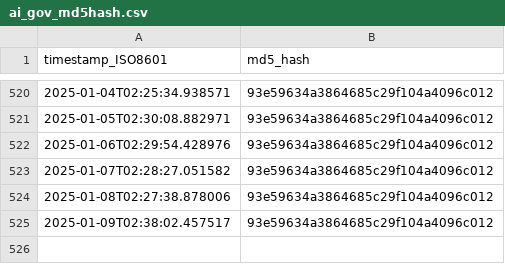
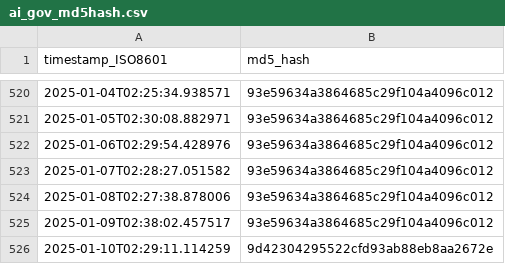
Before and after one commit to thoppe/Federal-AI-inventory-analysis-2023, a CSV file: data/ai_gov_md5hash.csv, drawn as a sheet; only a part is shown, gaps mark what is left out.

```diff
--- a/data/ai_gov_md5hash.csv
+++ b/data/ai_gov_md5hash.csv
@@ -525 +525,2 @@ timestamp_ISO8601,md5_hash
 2025-01-09T02:38:02.457517,93e59634a3864685c29f104a4096c012
+2025-01-10T02:29:11.114259,9d42304295522cfd93ab88eb8aa2672e
```
